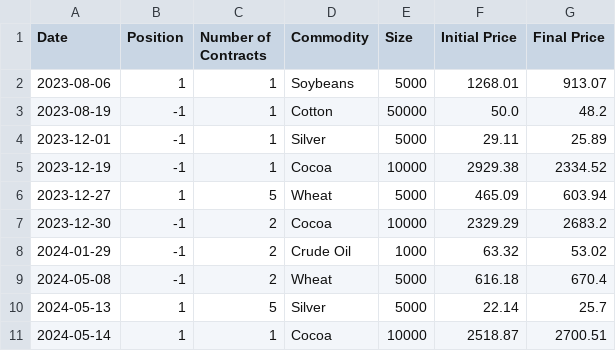
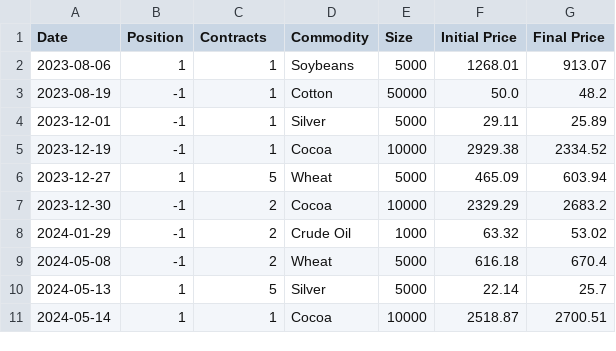
Before and after one commit to QuantLandi/python-for-quant-finance, a CSV file: commodity_futures_data.csv, drawn as a sheet.

Commit message:
Update commodity_futures_data.csv

```diff
--- a/commodity_futures_data.csv
+++ b/commodity_futures_data.csv
@@ -1,2 +1,2 @@
-Date,Position,Number of Contracts,Commodity,Size,Initial Price,Final Price
+Date,Position,Contracts,Commodity,Size,Initial Price,Final Price
 2023-08-06,1,1,Soybeans,5000,1268.01,913.07
```
